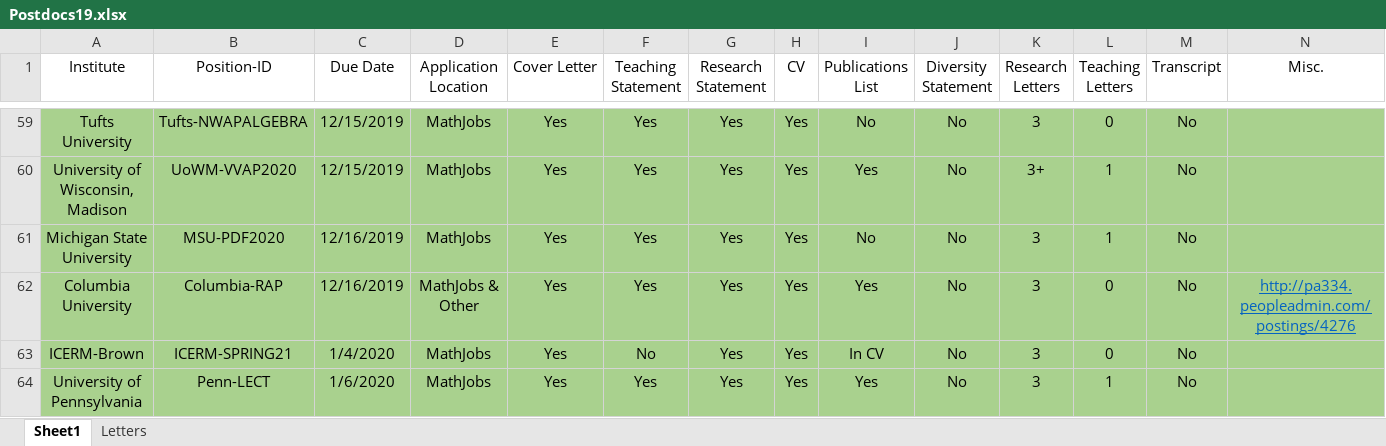
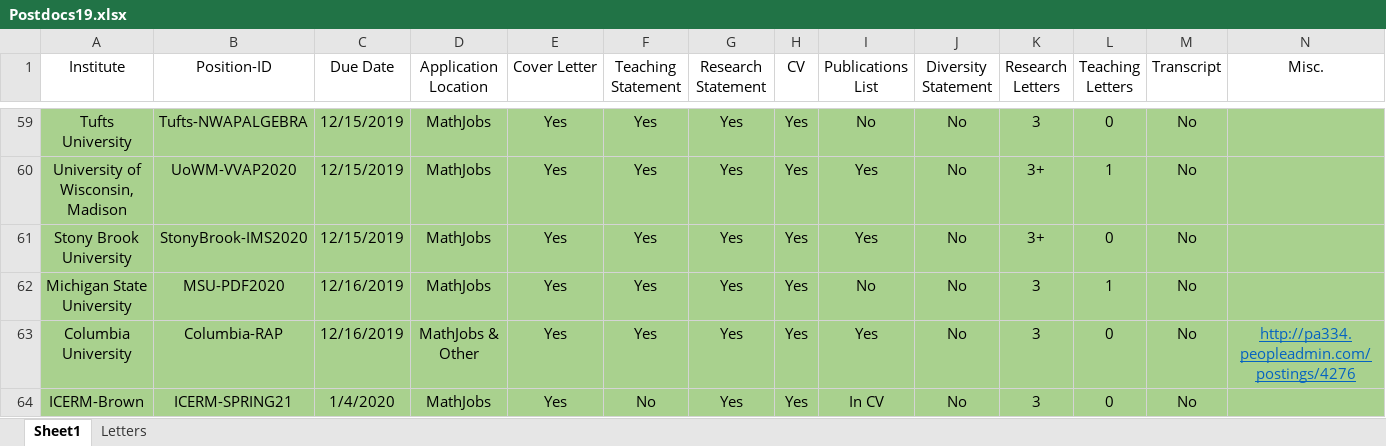
Before and after one commit to julietteBruce/Application-Materials, an Excel workbook: Postdocs19.xlsx, sheet Sheet1, drawn as a sheet; only a part is shown, gaps mark what is left out; the shorter side is filled out with more unchanged rows; values as stored, in another font and other column widths than the file's, no borders; the diff names each change by its address in the sheet, - before the commit and + after, or states it on an @@ line.

```diff
--- a/Postdocs19.xlsx (sheet Sheet1)
+++ b/Postdocs19.xlsx (sheet Sheet1)
+row 61: Stony Brook University | StonyBrook-IMS2020 | 12/15/2019 | MathJobs | Yes | Yes | Yes | Yes | Yes | No | 3+ | 0 | No
```
Also changed, not shown: sheet Letters, 9 other files.
